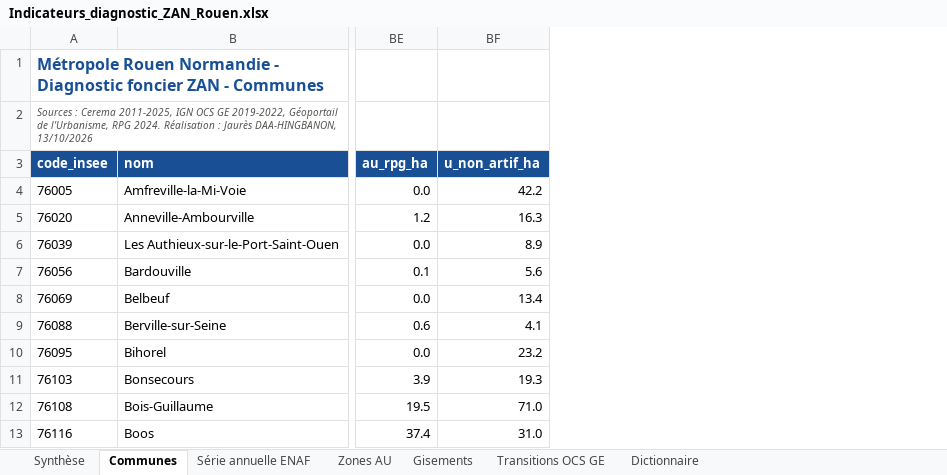
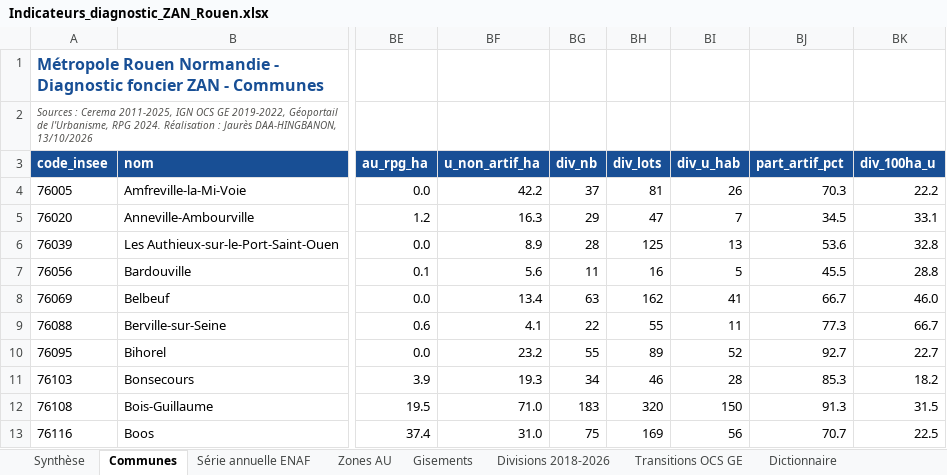
Before and after one commit to jauresmas/diagnostic-zan-rouen, an Excel workbook: livrables/05_Tableaux/Indicateurs_diagnostic_ZAN_Rouen.xlsx, sheet Communes, drawn as a sheet; only a part is shown, gaps mark what is left out; values as stored, in another font and other column widths than the file's, no borders; the diff names each change by its address in the sheet, - before the commit and + after, or states it on an @@ line.

```diff
--- a/livrables/05_Tableaux/Indicateurs_diagnostic_ZAN_Rouen.xlsx (sheet Communes)
+++ b/livrables/05_Tableaux/Indicateurs_diagnostic_ZAN_Rouen.xlsx (sheet Communes)
+sheet tab: Divisions 2018-2026
+column BG (div_nb), rows 4-13: 37 | 29 | 28 | 11 | 63 | 22 | 55 | 34 | 183 | 75
+column BH (div_lots), rows 4-13: 81 | 47 | 125 | 16 | 162 | 55 | 89 | 46 | 320 | 169
+column BI (div_u_hab), rows 4-13: 26 | 7 | 13 | 5 | 41 | 11 | 52 | 28 | 150 | 56
+column BJ (part_artif_pct), rows 4-13: 70.3 | 34.5 | 53.6 | 45.5 | 66.7 | 77.3 | 92.7 | 85.3 | 91.3 | 70.7
+column BK (div_100ha_u), rows 4-13: 22.2 | 33.1 | 32.8 | 28.8 | 46.0 | 66.7 | 22.7 | 18.2 | 31.5 | 22.5
```
Also changed, not shown: sheet Dictionnaire, 50 other files.
